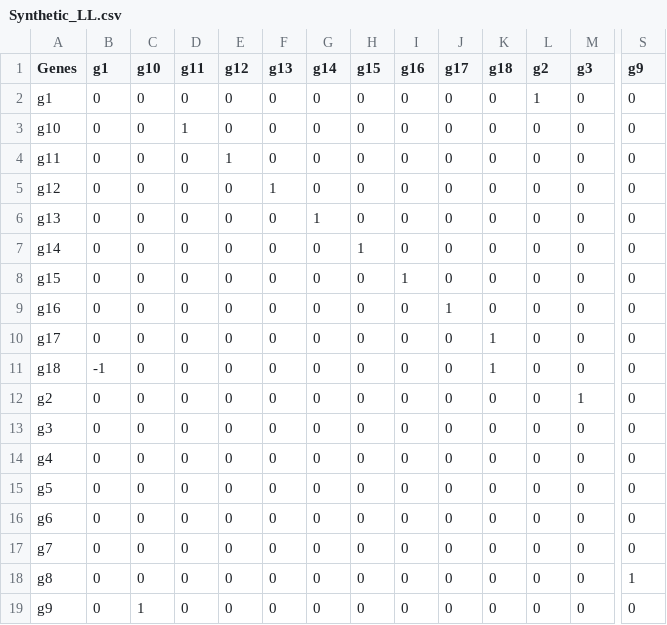
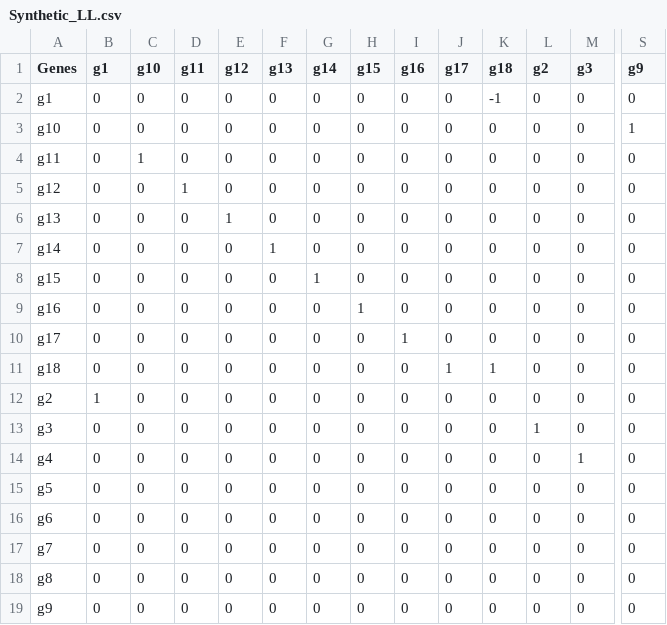
Before and after one commit to jiweiqi/CellBox.jl, a CSV file: beeline_networks/Synthetic_LL.csv, drawn as a sheet; only a part is shown, gaps mark what is left out; the diff covers the shown part only; the diff names each change by its address in the sheet, - before the commit and + after, or states it on an @@ line.

```diff
--- a/beeline_networks/Synthetic_LL.csv
+++ b/beeline_networks/Synthetic_LL.csv
-K2 (g18): 0
+K2 (g18): -1
-L2 (g2): 1
+L2 (g2): 0
-D3 (g11): 1
+D3 (g11): 0
-S3 (g9): 0
+S3 (g9): 1
-C4 (g10): 0
+C4 (g10): 1
-E4 (g12): 1
+E4 (g12): 0
-D5 (g11): 0
+D5 (g11): 1
-F5 (g13): 1
+F5 (g13): 0
-E6 (g12): 0
+E6 (g12): 1
-G6 (g14): 1
+G6 (g14): 0
-F7 (g13): 0
+F7 (g13): 1
-H7 (g15): 1
+H7 (g15): 0
-G8 (g14): 0
+G8 (g14): 1
-I8 (g16): 1
+I8 (g16): 0
-H9 (g15): 0
+H9 (g15): 1
-J9 (g17): 1
+J9 (g17): 0
-I10 (g16): 0
+I10 (g16): 1
-K10 (g18): 1
+K10 (g18): 0
-B11 (g1): -1
+B11 (g1): 0
-J11 (g17): 0
+J11 (g17): 1
-B12 (g1): 0
+B12 (g1): 1
-M12 (g3): 1
+M12 (g3): 0
-L13 (g2): 0
+L13 (g2): 1
-M14 (g3): 0
+M14 (g3): 1
-S18 (g9): 1
+S18 (g9): 0
-C19 (g10): 1
+C19 (g10): 0
```
Also changed, not shown: 10 edited cells elsewhere in this file, beeline_networks/Curated_GSD.csv, beeline_networks/Curated_HSC.csv, 7 other files.
